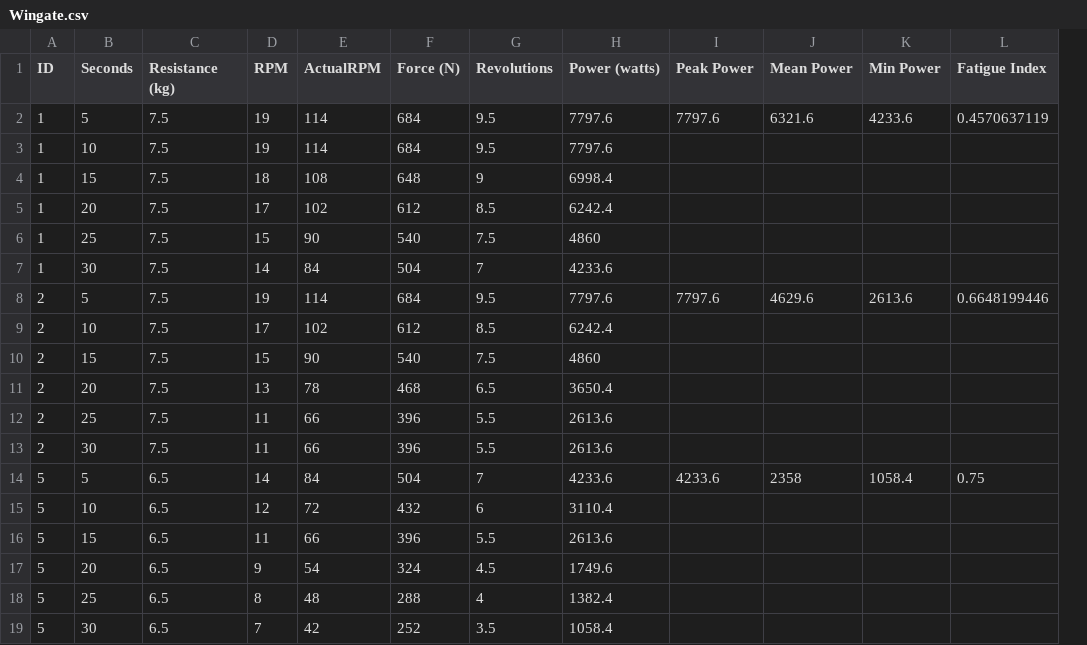
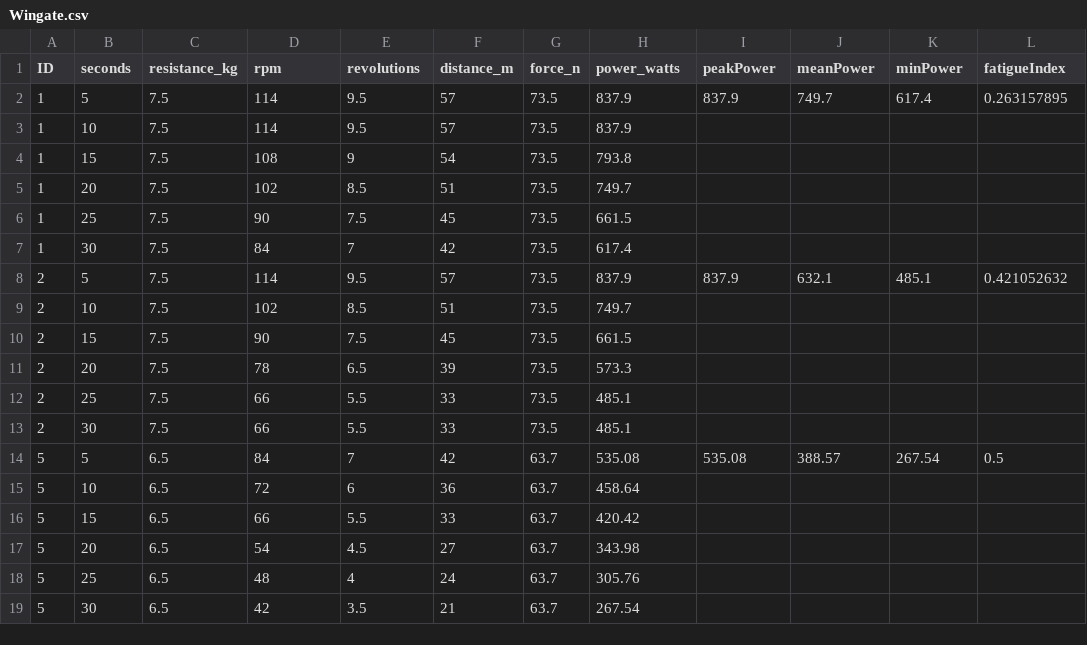
Before and after one commit to kcoffeydpt/physExLab, a CSV file: Wingate.csv, drawn as a sheet; only a part is shown; removed rows and columns are numbered as before the commit, all else as after; the diff covers the shown part only; the diff names each change by its address in the sheet, - before the commit and + after, or states it on an @@ line.

Commit message:
fixed wingate data

```diff
--- a/Wingate.csv
+++ b/Wingate.csv
-column D (RPM), rows 2-19: 19 | 19 | 18 | 17 | 15 | 14 | 19 | 17 | 15 | 13 | 11 | 11 | 14 | 12 | 11 | 9 | 8 | 7
-column F (Force (N)), rows 2-19: 684 | 684 | 648 | 612 | 540 | 504 | 684 | 612 | 540 | 468 | 396 | 396 | 504 | 432 | 396 | 324 | 288 | 252
+column F (distance_m), rows 2-19: 57 | 57 | 54 | 51 | 45 | 42 | 57 | 51 | 45 | 39 | 33 | 33 | 42 | 36 | 33 | 27 | 24 | 21
+column G (force_n), rows 2-19: 73.5 | 73.5 | 73.5 | 73.5 | 73.5 | 73.5 | 73.5 | 73.5 | 73.5 | 73.5 | 73.5 | 73.5 | 63.7 | 63.7 | 63.7 | 63.7 | 63.7 | 63.7
-B1: Seconds
+B1: seconds
-C1: Resistance (kg)
+C1: resistance_kg
-D1: ActualRPM
+D1: rpm
-E1: Revolutions
+E1: revolutions
-H1: Power (watts)
+H1: power_watts
-I1: Peak Power
+I1: peakPower
-J1: Mean Power
+J1: meanPower
-K1: Min Power
+K1: minPower
-L1: Fatigue Index
+L1: fatigueIndex
-H2:H3 (power_watts): 7797.6
+H2:H3 (power_watts): 837.9
-I2 (peakPower): 7797.6
+I2 (peakPower): 837.9
-J2 (meanPower): 6321.6
+J2 (meanPower): 749.7
-K2 (minPower): 4233.6
+K2 (minPower): 617.4
-L2 (fatigueIndex): 0.4570637119
+L2 (fatigueIndex): 0.263157895
-H4 (power_watts): 6998.4
+H4 (power_watts): 793.8
-H5 (power_watts): 6242.4
+H5 (power_watts): 749.7
-H6 (power_watts): 4860
+H6 (power_watts): 661.5
-H7 (power_watts): 4233.6
+H7 (power_watts): 617.4
-H8 (power_watts): 7797.6
+H8 (power_watts): 837.9
-I8 (peakPower): 7797.6
+I8 (peakPower): 837.9
-J8 (meanPower): 4629.6
+J8 (meanPower): 632.1
-K8 (minPower): 2613.6
+K8 (minPower): 485.1
-L8 (fatigueIndex): 0.6648199446
+L8 (fatigueIndex): 0.421052632
-H9 (power_watts): 6242.4
+H9 (power_watts): 749.7
-H10 (power_watts): 4860
+H10 (power_watts): 661.5
-H11 (power_watts): 3650.4
+H11 (power_watts): 573.3
-H12:H13 (power_watts): 2613.6
+H12:H13 (power_watts): 485.1
-H14 (power_watts): 4233.6
+H14 (power_watts): 535.08
-I14 (peakPower): 4233.6
+I14 (peakPower): 535.08
-J14 (meanPower): 2358
+J14 (meanPower): 388.57
-K14 (minPower): 1058.4
+K14 (minPower): 267.54
-L14 (fatigueIndex): 0.75
+L14 (fatigueIndex): 0.5
-H15 (power_watts): 3110.4
+H15 (power_watts): 458.64
-H16 (power_watts): 2613.6
+H16 (power_watts): 420.42
-H17 (power_watts): 1749.6
+H17 (power_watts): 343.98
-H18 (power_watts): 1382.4
+H18 (power_watts): 305.76
-H19 (power_watts): 1058.4
+H19 (power_watts): 267.54
```
Also changed, not shown: 80 edited cells elsewhere in this file, 1 other file.
